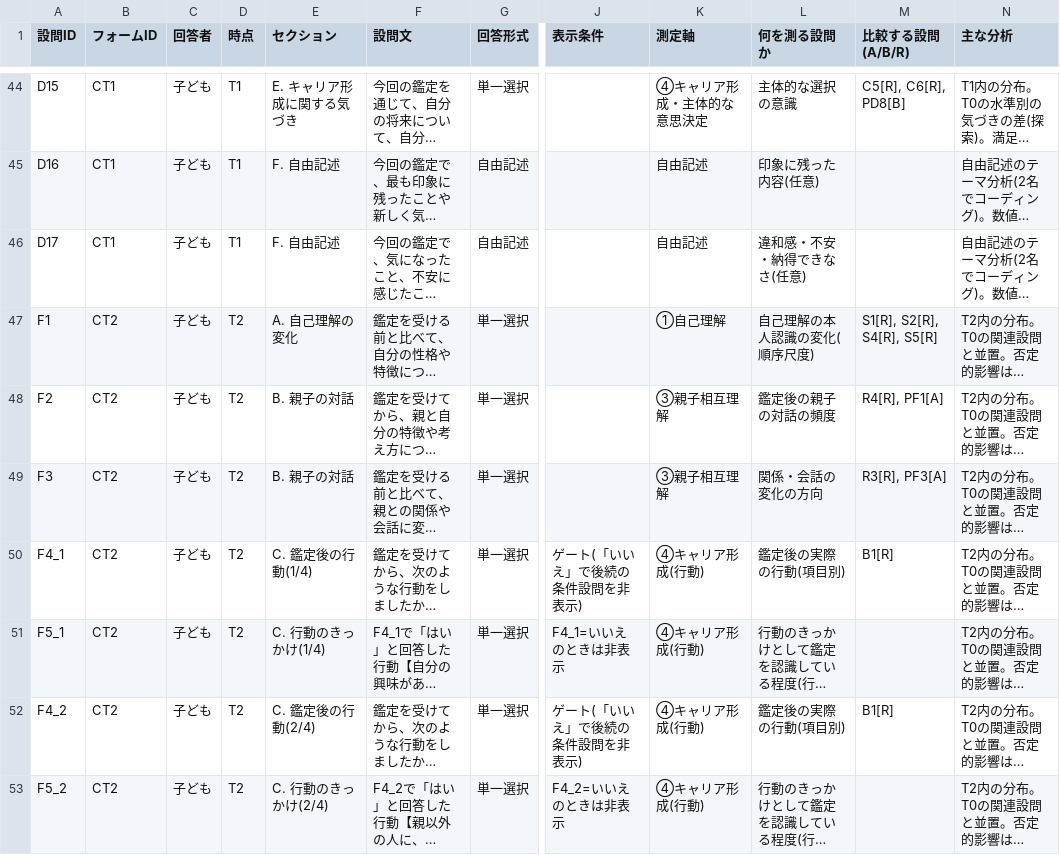
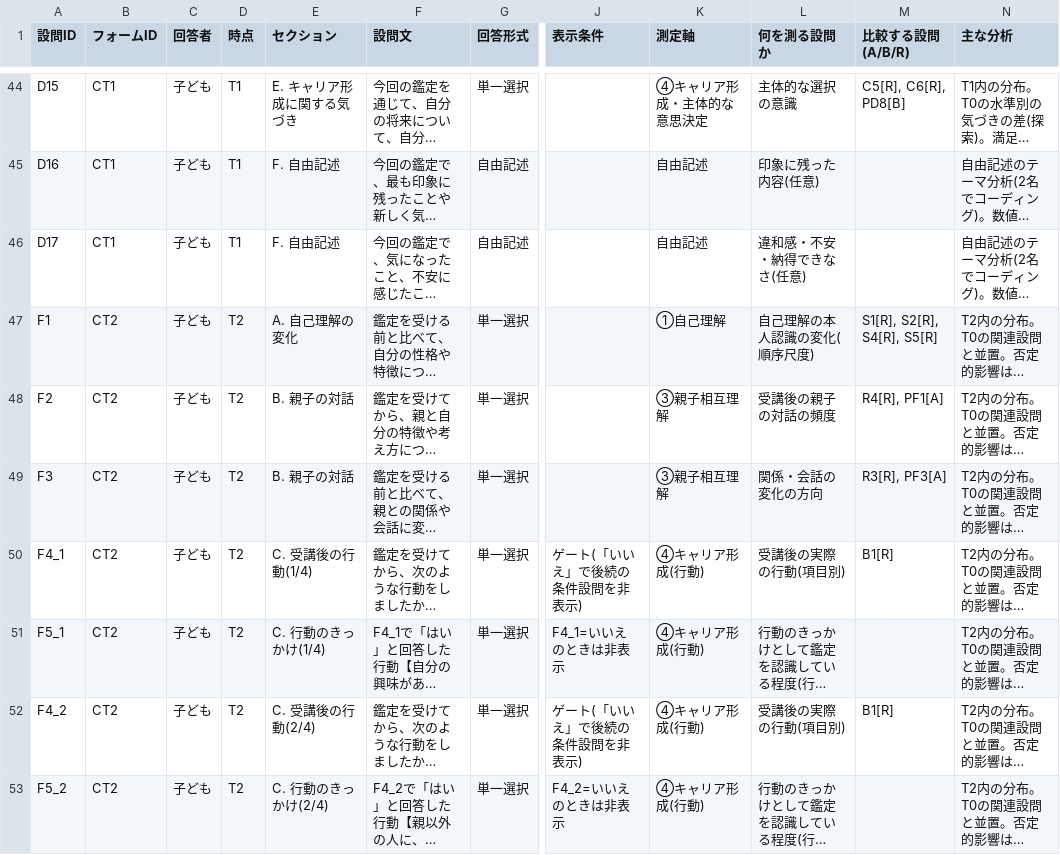
Before and after one commit to kagami3588/kante-report, a CSV file: survey/docs/設問一覧_コードブック.csv, drawn as a sheet; only a part is shown, gaps mark what is left out; long unchanged cells end in …; the diff covers the shown part only; the diff names each change by its address in the sheet, - before the commit and + after, or states it on an @@ line.

```diff
--- a/survey/docs/設問一覧_コードブック.csv
+++ b/survey/docs/設問一覧_コードブック.csv
-L48 (何を測る設問か): 鑑定後の親子の対話の頻度
+L48 (何を測る設問か): 受講後の親子の対話の頻度
-E50 (セクション): C. 鑑定後の行動(1/4)
+E50 (セクション): C. 受講後の行動(1/4)
-L50 (何を測る設問か): 鑑定後の実際の行動(項目別)
+L50 (何を測る設問か): 受講後の実際の行動(項目別)
-E52 (セクション): C. 鑑定後の行動(2/4)
+E52 (セクション): C. 受講後の行動(2/4)
-L52 (何を測る設問か): 鑑定後の実際の行動(項目別)
+L52 (何を測る設問か): 受講後の実際の行動(項目別)
```
Also changed, not shown: 6 edited cells elsewhere in this file, 7 other files.
